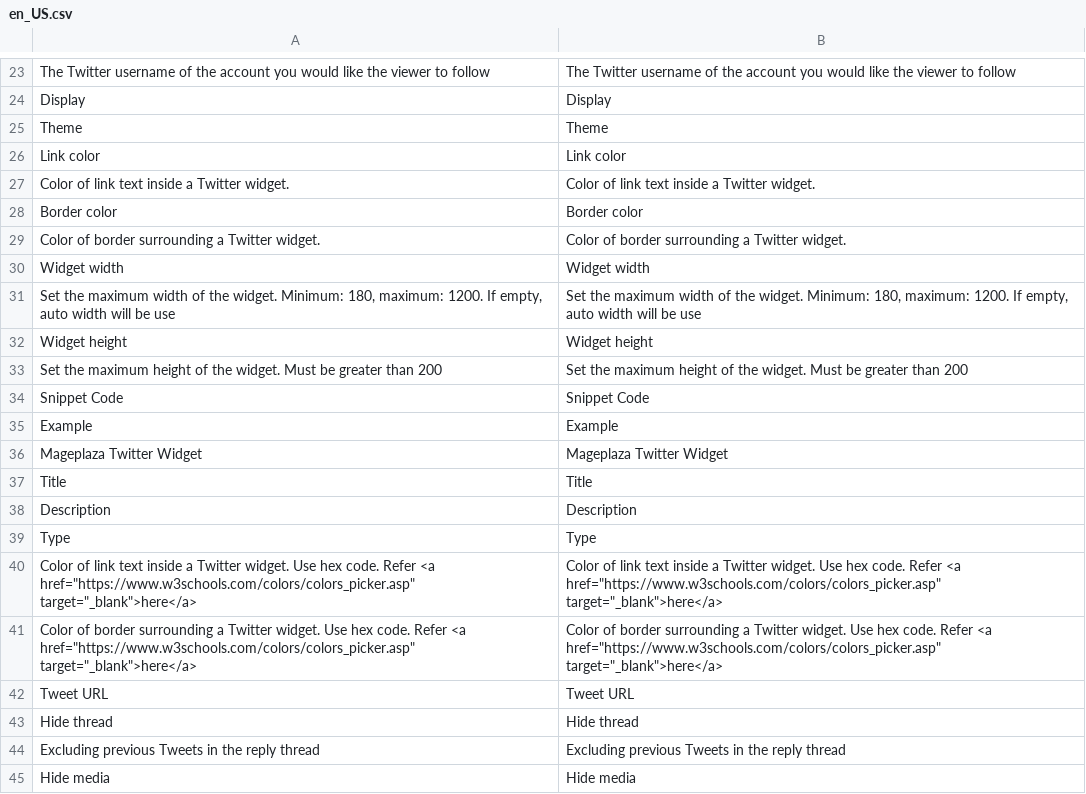
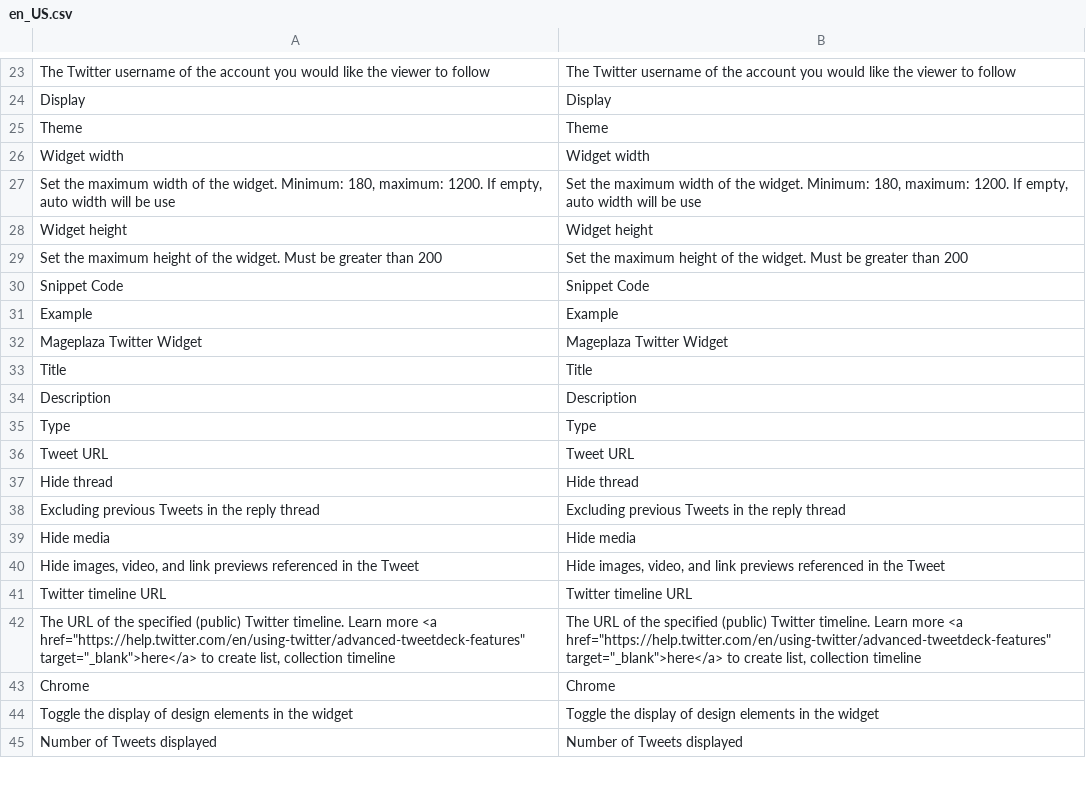
Before and after one commit to mageplaza/magento-2-twitter-widget, a CSV file: i18n/en_US.csv, drawn as a sheet; only a part is shown, gaps mark what is left out; the shorter side is filled out with more unchanged rows.

Commit message:
update i18n

```diff
--- a/i18n/en_US.csv
+++ b/i18n/en_US.csv
@@ -25,6 +25,2 @@ Display,Display
 Theme,Theme
-"Link color","Link color"
-"Color of link text inside a Twitter widget.","Color of link text inside a Twitter widget."
-"Border color","Border color"
-"Color of border surrounding a Twitter widget.","Color of border surrounding a Twitter widget."
 "Widget width","Widget width"
@@ -39,4 +35,2 @@ Description,Description
 Type,Type
-"Color of link text inside a Twitter widget. Use hex code. Refer <a href=""https://www.w3schools.com/colors/colors_picker.asp"" target=""_blank"">here</a>","Color of link text inside a Twitter widget. Use hex code. Refer <a href=""https://www.w3schools.com/colors/colors_picker.asp"" target=""_blank"">here</a>"
-"Color of border surrounding a Twitter widget. Use hex code. Refer <a href=""https://www.w3schools.com/colors/colors_picker.asp"" target=""_blank"">here</a>","Color of border surrounding a Twitter widget. Use hex code. Refer <a href=""https://www.w3schools.com/colors/colors_picker.asp"" target=""_blank"">here</a>"
 "Tweet URL","Tweet URL"
```
